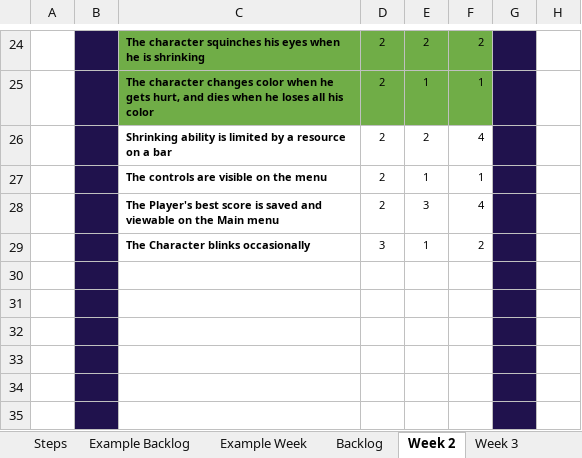
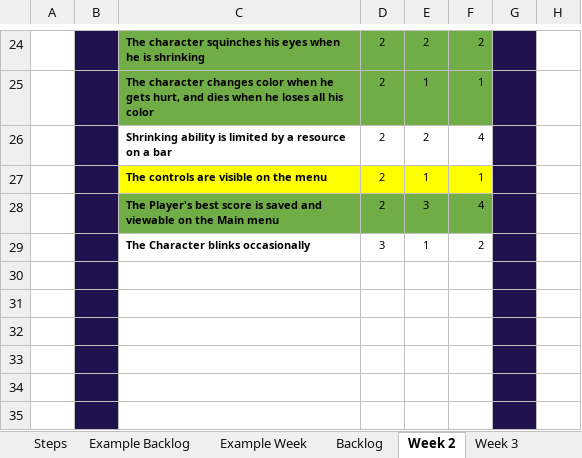
Before and after one commit to haziboro/CoreRun, an Excel workbook: BacklogTasks.xlsx, sheet Week 2, drawn as a sheet; only a part is shown, gaps mark what is left out; values as stored, in another font and other column widths than the file's, no borders; the diff names each change by its address in the sheet, - before the commit and + after, or states it on an @@ line.

```diff
--- a/BacklogTasks.xlsx (sheet Week 2)
+++ b/BacklogTasks.xlsx (sheet Week 2)
-C27:F27 fill: none
+C27:F27 fill: #FFFF00
-C28:F28 fill: none
+C28:F28 fill: #70AD47
```
Also changed, not shown: 10 other files.
